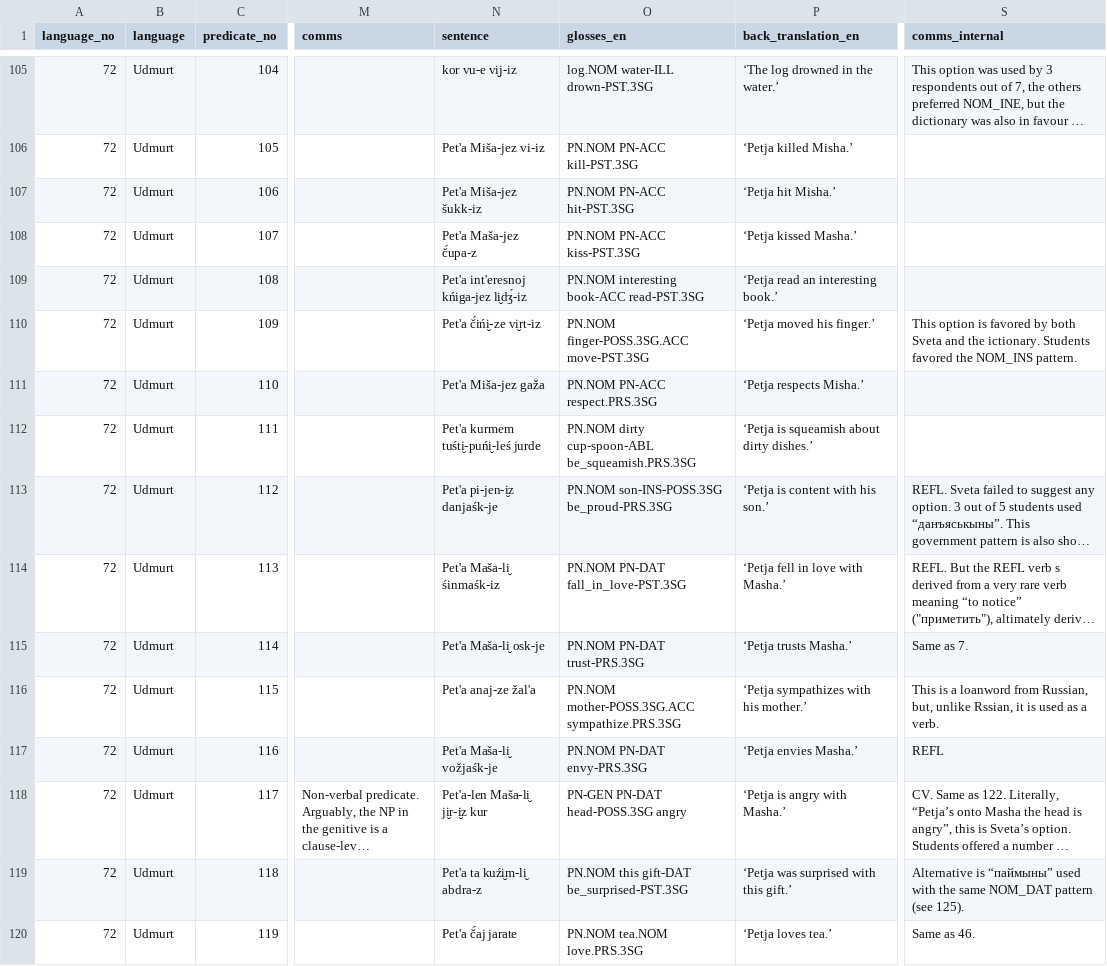
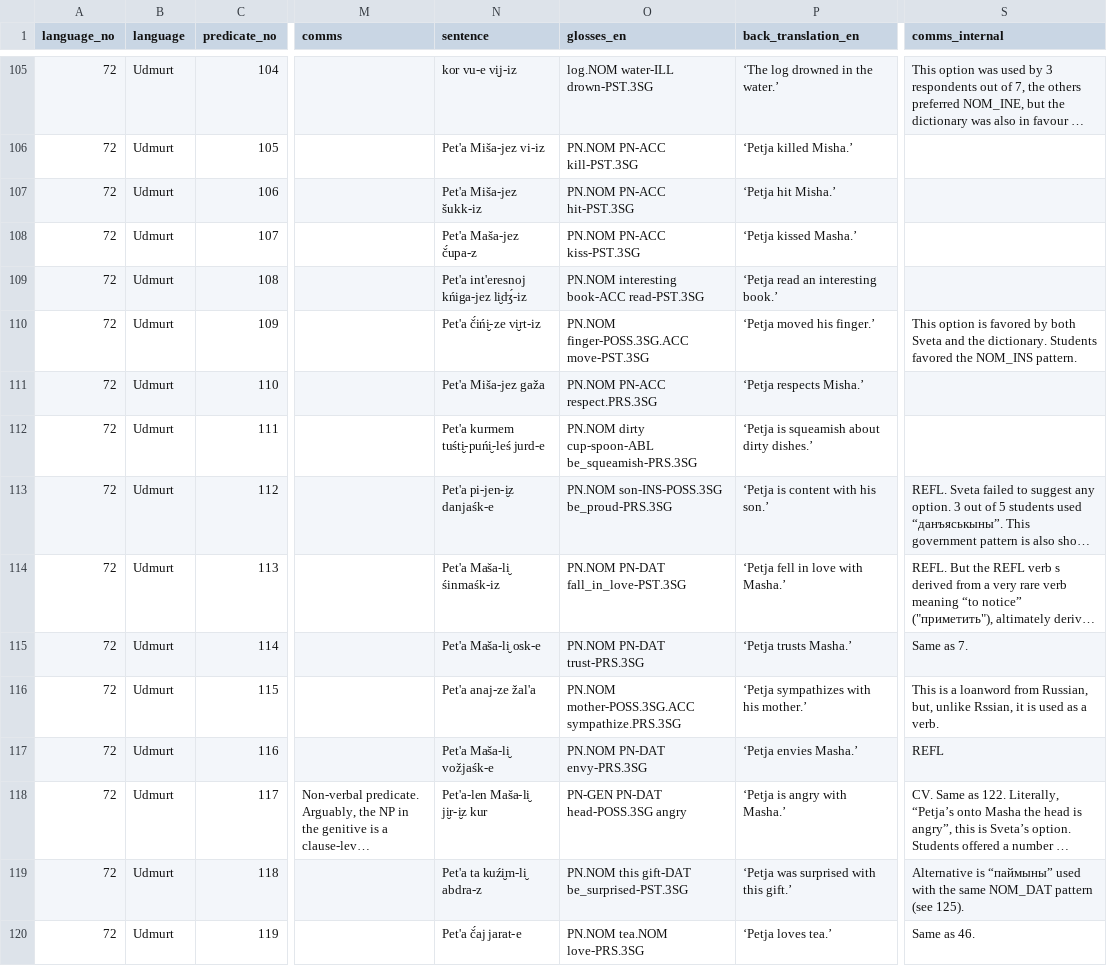
Before and after one commit to macleginn/bivaltyp, a CSV file: data/langtables/Udmurt_data.csv, drawn as a sheet; only a part is shown, gaps mark what is left out; long unchanged cells end in …; the diff covers the shown part only; the diff names each change by its address in the sheet, - before the commit and + after, or states it on an @@ line.

```diff
--- a/data/langtables/Udmurt_data.csv
+++ b/data/langtables/Udmurt_data.csv
-S110 (comms_internal): …and the ictionary. Students favored…
+S110 (comms_internal): …and the dictionary. Students favored…
-N112 (sentence): Pet'a kurmem tuśti̮-puńi̮-leś jurde
+N112 (sentence): Pet'a kurmem tuśti̮-puńi̮-leś jurd-e
-O112 (glosses_en): …dirty cup-spoon-ABL be_squeamish.PRS.3SG
+O112 (glosses_en): …dirty cup-spoon-ABL be_squeamish-PRS.3SG
-N113 (sentence): Pet'a pi-jen-i̮z danjaśk-je
+N113 (sentence): Pet'a pi-jen-i̮z danjaśk-e
-N115 (sentence): Pet'a Maša-li̮ osk-je
+N115 (sentence): Pet'a Maša-li̮ osk-e
-N117 (sentence): Pet'a Maša-li̮ vožjaśk-je
+N117 (sentence): Pet'a Maša-li̮ vožjaśk-e
-N120 (sentence): Pet'a č́aj jarate
+N120 (sentence): Pet'a č́aj jarat-e
-O120 (glosses_en): PN.NOM tea.NOM love.PRS.3SG
+O120 (glosses_en): PN.NOM tea.NOM love-PRS.3SG
```
Also changed, not shown: 112 edited cells elsewhere in this file.
